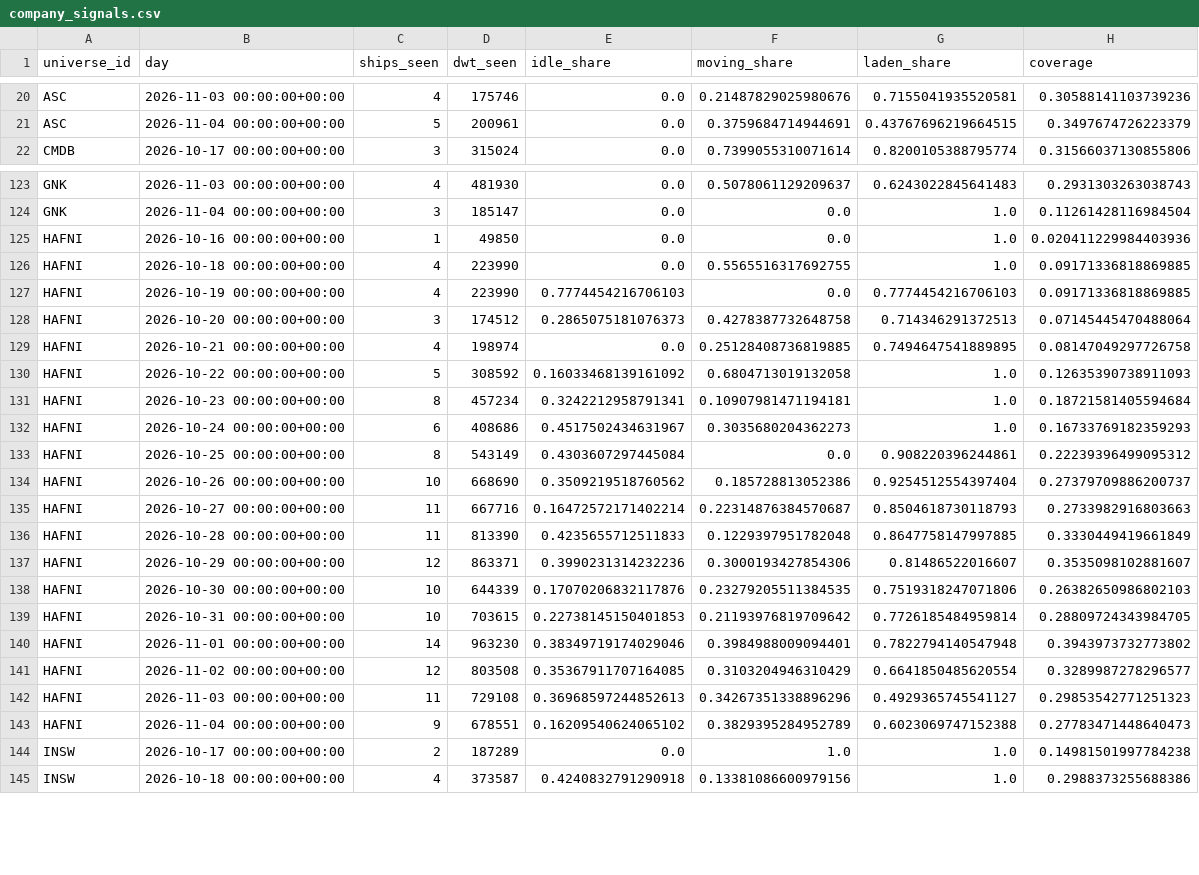
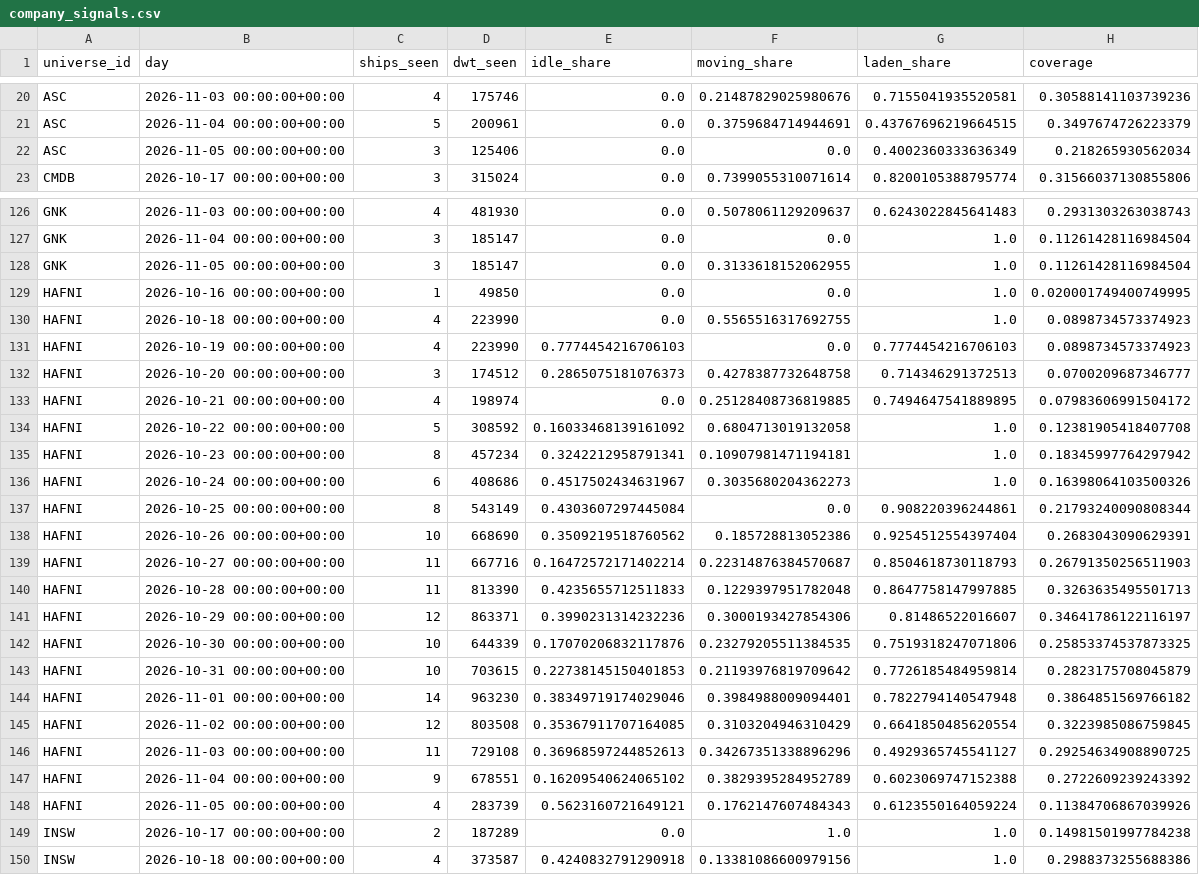
Before and after one commit to ambekarhrush/shipping-long-short-lab, a CSV file: data/fleet/company_signals.csv, drawn as a sheet; only a part is shown, gaps mark what is left out; the diff covers the shown part only.

Commit message:
FleetWatch snapshot 2026-11-05T00:33Z

```diff
--- a/data/fleet/company_signals.csv
+++ b/data/fleet/company_signals.csv
@@ -21,2 +21,3 @@ ASC,2026-11-03 00:00:00+00:00,4,175746,0.0,0.21487829025980676,0.715504193552058
 ASC,2026-11-04 00:00:00+00:00,5,200961,0.0,0.3759684714944691,0.43767696219664515,0.3497674726223379
+ASC,2026-11-05 00:00:00+00:00,3,125406,0.0,0.0,0.4002360333636349,0.218265930562034
 CMDB,2026-10-17 00:00:00+00:00,3,315024,0.0,0.7399055310071614,0.8200105388795774,0.31566037130855806
@@ -124,21 +127,23 @@ GNK,2026-11-03 00:00:00+00:00,4,481930,0.0,0.5078061129209637,0.6243022845641483
 GNK,2026-11-04 00:00:00+00:00,3,185147,0.0,0.0,1.0,0.11261428116984504
-HAFNI,2026-10-16 00:00:00+00:00,1,49850,0.0,0.0,1.0,0.020411229984403936
-HAFNI,2026-10-18 00:00:00+00:00,4,223990,0.0,0.5565516317692755,1.0,0.09171336818869885
-HAFNI,2026-10-19 00:00:00+00:00,4,223990,0.7774454216706103,0.0,0.7774454216706103,0.09171336818869885
-HAFNI,2026-10-20 00:00:00+00:00,3,174512,0.2865075181076373,0.4278387732648758,0.714346291372513,0.07145445470488064
-HAFNI,2026-10-21 00:00:00+00:00,4,198974,0.0,0.25128408736819885,0.7494647541889895,0.08147049297726758
-HAFNI,2026-10-22 00:00:00+00:00,5,308592,0.16033468139161092,0.6804713019132058,1.0,0.12635390738911093
-HAFNI,2026-10-23 00:00:00+00:00,8,457234,0.3242212958791341,0.10907981471194181,1.0,0.18721581405594684
-HAFNI,2026-10-24 00:00:00+00:00,6,408686,0.4517502434631967,0.3035680204362273,1.0,0.16733769182359293
-HAFNI,2026-10-25 00:00:00+00:00,8,543149,0.4303607297445084,0.0,0.908220396244861,0.22239396499095312
-HAFNI,2026-10-26 00:00:00+00:00,10,668690,0.3509219518760562,0.185728813052386,0.9254512554397404,0.27379709886200737
-HAFNI,2026-10-27 00:00:00+00:00,11,667716,0.16472572171402214,0.22314876384570687,0.8504618730118793,0.2733982916803663
-HAFNI,2026-10-28 00:00:00+00:00,11,813390,0.4235655712511833,0.1229397951782048,0.8647758147997885,0.3330449419661849
-HAFNI,2026-10-29 00:00:00+00:00,12,863371,0.3990231314232236,0.3000193427854306,0.81486522016607,0.3535098102881607
-HAFNI,2026-10-30 00:00:00+00:00,10,644339,0.17070206832117876,0.23279205511384535,0.7519318247071806,0.26382650986802103
-HAFNI,2026-10-31 00:00:00+00:00,10,703615,0.22738145150401853,0.21193976819709642,0.7726185484959814,0.28809724343984705
-HAFNI,2026-11-01 00:00:00+00:00,14,963230,0.38349719174029046,0.3984988009094401,0.7822794140547948,0.3943973732773802
-HAFNI,2026-11-02 00:00:00+00:00,12,803508,0.35367911707164085,0.3103204946310429,0.6641850485620554,0.3289987278296577
-HAFNI,2026-11-03 00:00:00+00:00,11,729108,0.36968597244852613,0.34267351338896296,0.4929365745541127,0.29853542771251323
-HAFNI,2026-11-04 00:00:00+00:00,9,678551,0.16209540624065102,0.3829395284952789,0.6023069747152388,0.27783471448640473
+GNK,2026-11-05 00:00:00+00:00,3,185147,0.0,0.3133618152062955,1.0,0.11261428116984504
+HAFNI,2026-10-16 00:00:00+00:00,1,49850,0.0,0.0,1.0,0.020001749400749995
+HAFNI,2026-10-18 00:00:00+00:00,4,223990,0.0,0.5565516317692755,1.0,0.0898734573374923
+HAFNI,2026-10-19 00:00:00+00:00,4,223990,0.7774454216706103,0.0,0.7774454216706103,0.0898734573374923
+HAFNI,2026-10-20 00:00:00+00:00,3,174512,0.2865075181076373,0.4278387732648758,0.714346291372513,0.0700209687346777
+HAFNI,2026-10-21 00:00:00+00:00,4,198974,0.0,0.25128408736819885,0.7494647541889895,0.07983606991504172
+HAFNI,2026-10-22 00:00:00+00:00,5,308592,0.16033468139161092,0.6804713019132058,1.0,0.12381905418407708
+HAFNI,2026-10-23 00:00:00+00:00,8,457234,0.3242212958791341,0.10907981471194181,1.0,0.18345997764297942
+HAFNI,2026-10-24 00:00:00+00:00,6,408686,0.4517502434631967,0.3035680204362273,1.0,0.16398064103500326
+HAFNI,2026-10-25 00:00:00+00:00,8,543149,0.4303607297445084,0.0,0.908220396244861,0.21793240090808344
+HAFNI,2026-10-26 00:00:00+00:00,10,668690,0.3509219518760562,0.185728813052386,0.9254512554397404,0.2683043090629391
+HAFNI,2026-10-27 00:00:00+00:00,11,667716,0.16472572171402214,0.22314876384570687,0.8504618730118793,0.26791350256511903
+HAFNI,2026-10-28 00:00:00+00:00,11,813390,0.4235655712511833,0.1229397951782048,0.8647758147997885,0.3263635495501713
+HAFNI,2026-10-29 00:00:00+00:00,12,863371,0.3990231314232236,0.3000193427854306,0.81486522016607,0.34641786122116197
+HAFNI,2026-10-30 00:00:00+00:00,10,644339,0.17070206832117876,0.23279205511384535,0.7519318247071806,0.25853374537873325
+HAFNI,2026-10-31 00:00:00+00:00,10,703615,0.22738145150401853,0.21193976819709642,0.7726185484959814,0.2823175708045879
+HAFNI,2026-11-01 00:00:00+00:00,14,963230,0.38349719174029046,0.3984988009094401,0.7822794140547948,0.3864851569766182
+HAFNI,2026-11-02 00:00:00+00:00,12,803508,0.35367911707164085,0.3103204946310429,0.6641850485620554,0.3223985086759845
+HAFNI,2026-11-03 00:00:00+00:00,11,729108,0.36968597244852613,0.34267351338896296,0.4929365745541127,0.29254634908890725
+HAFNI,2026-11-04 00:00:00+00:00,9,678551,0.16209540624065102,0.3829395284952789,0.6023069747152388,0.2722609239243392
+HAFNI,2026-11-05 00:00:00+00:00,4,283739,0.5623160721649121,0.1762147607484343,0.6123550164059224,0.11384706867039926
 INSW,2026-10-17 00:00:00+00:00,2,187289,0.0,1.0,1.0,0.14981501997784238
```
Also changed, not shown: 10 added rows and 45 edited cells elsewhere in this file, data/fleet/collector_log.csv, data/fleet/identity.csv, 3 other files.
